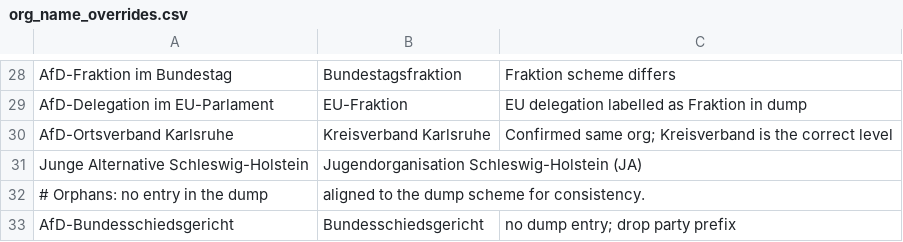
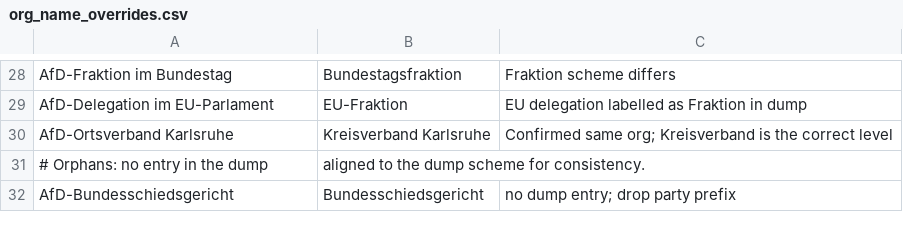
Before and after one commit to okfde/froide-evidencecollection, a CSV file: froide_evidencecollection/data/org_name_overrides.csv, drawn as a sheet; only a part is shown, gaps mark what is left out; the diff names each change by its address in the sheet, - before the commit and + after, or states it on an @@ line.

```diff
--- a/froide_evidencecollection/data/org_name_overrides.csv
+++ b/froide_evidencecollection/data/org_name_overrides.csv
-row 31: Junge Alternative Schleswig-Holstein | Jugendorganisation Schleswig-Holstein (JA)
```
Also changed, not shown: froide_evidencecollection/data/org_type_levels.csv, 6 other files.
